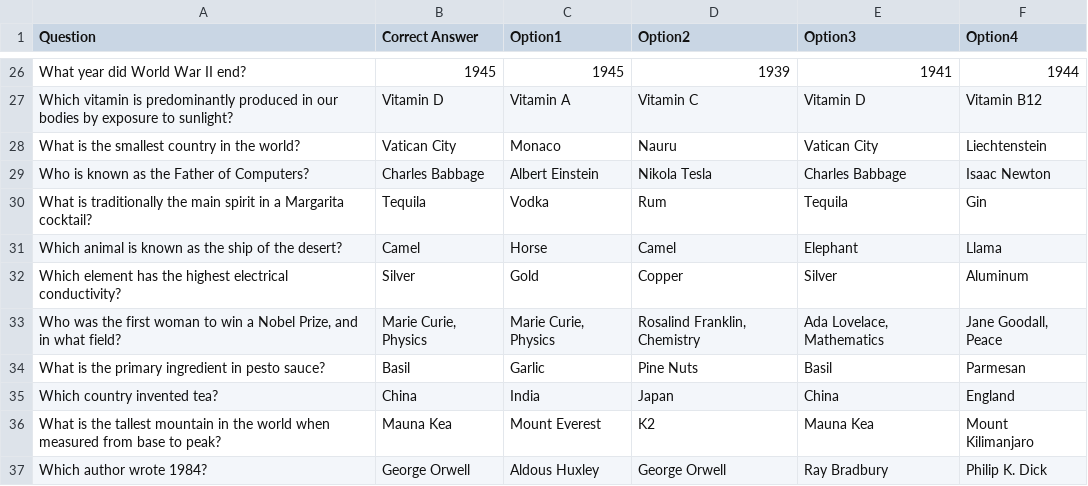
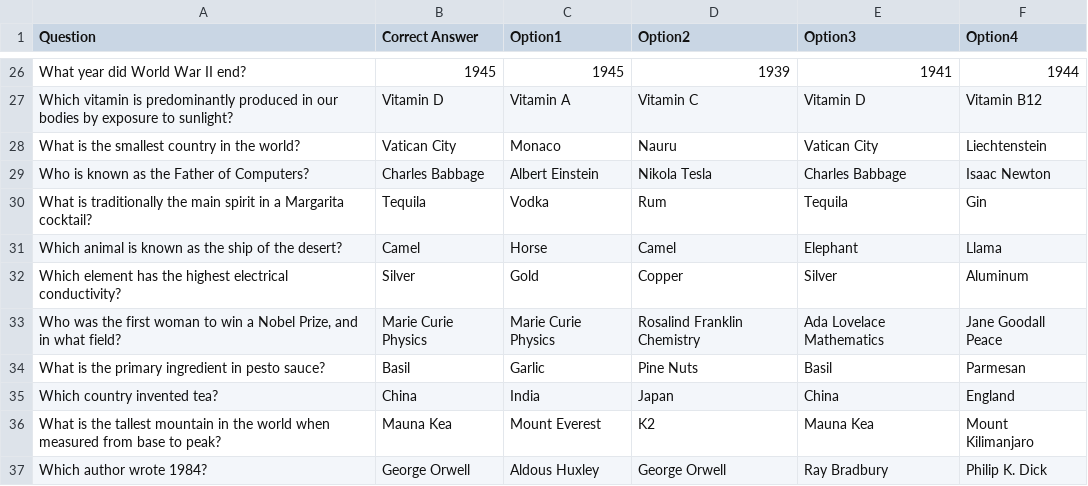
Before and after one commit to joaossousa12/feup-cpd, a CSV file: assign2/src/triviadb.csv, drawn as a sheet; only a part is shown, gaps mark what is left out.

Commit message:
Answer gets checked if correct or not and game winner is shown

```diff
--- a/assign2/src/triviadb.csv
+++ b/assign2/src/triviadb.csv
@@ -32,3 +32,3 @@ Question,Correct Answer,Option1,Option2,Option3,Option4
 "Which element has the highest electrical conductivity?", "Silver", "Gold", "Copper", "Silver", "Aluminum"
-"Who was the first woman to win a Nobel Prize, and in what field?", "Marie Curie, Physics", "Marie Curie, Physics", "Rosalind Franklin, Chemistry", "Ada Lovelace, Mathematics", "Jane Goodall, Peace"
+"Who was the first woman to win a Nobel Prize, and in what field?", "Marie Curie Physics", "Marie Curie Physics", "Rosalind Franklin Chemistry", "Ada Lovelace Mathematics", "Jane Goodall Peace"
 "What is the primary ingredient in pesto sauce?", "Basil", "Garlic", "Pine Nuts", "Basil", "Parmesan"
```
Also changed, not shown: assign2/src/serverTokens/tokens.csv, 8 other files.
